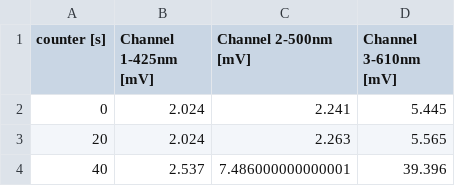
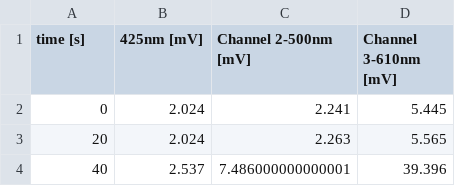
Before and after one commit to mhemmg/datasets, a CSV file: radiation/radiation.csv, drawn as a sheet; only a part is shown.

Commit message:
commit

```diff
--- a/radiation/radiation.csv
+++ b/radiation/radiation.csv
@@ -1,2 +1,2 @@
-counter [s],Channel 1-425nm [mV],Channel 2-500nm [mV],Channel 3-610nm [mV]
+time [s],425nm [mV],Channel 2-500nm [mV],Channel 3-610nm [mV]
 0,2.024,2.241,5.445
```
